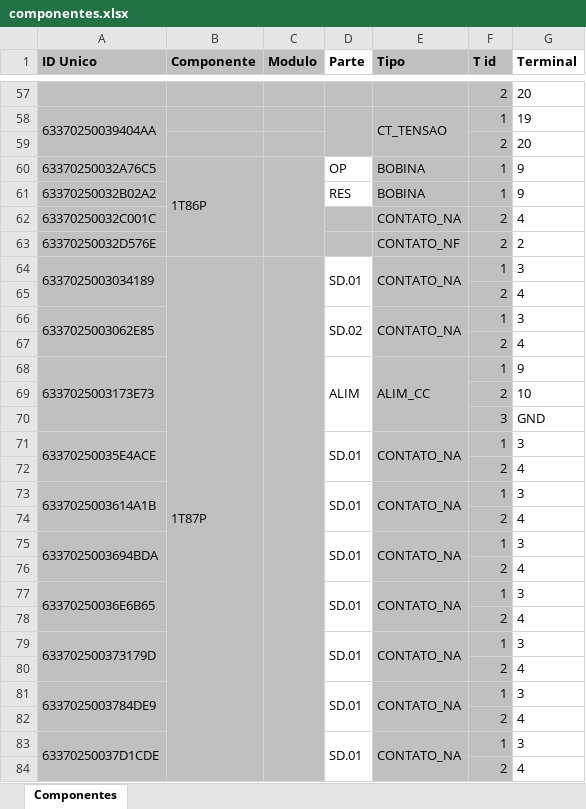
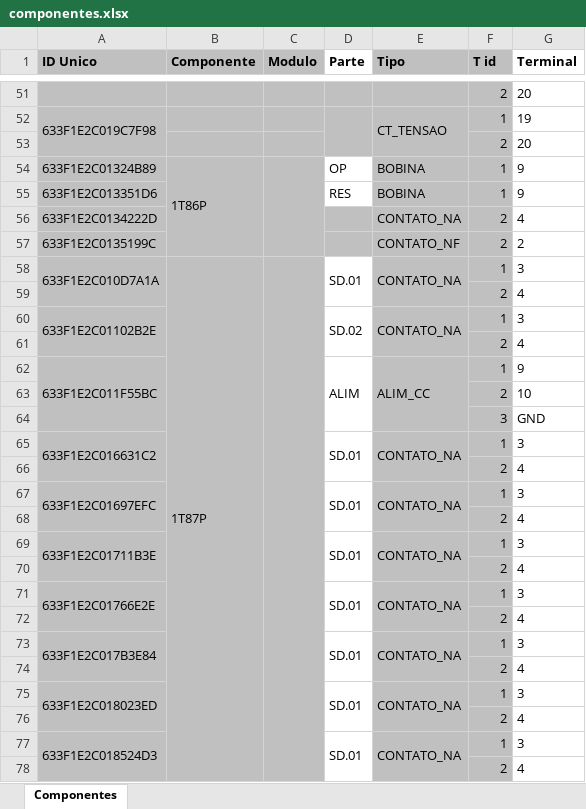
Before and after one commit to zecruel/sand_box, an Excel workbook: pelicanu/projeto/componentes.xlsx, sheet Componentes, drawn as a sheet; only a part is shown, gaps mark what is left out; values as stored, in another font and other column widths than the file's, no borders; addresses are those after the commit; the diff covers the shown part only; the diff names each change by its address in the sheet, - before the commit and + after, or states it on an @@ line.

```diff
--- a/pelicanu/projeto/componentes.xlsx (sheet Componentes)
+++ b/pelicanu/projeto/componentes.xlsx (sheet Componentes)
-A52 (ID Unico): 63370250039404AA
+A52 (ID Unico): 633F1E2C019C7F98
-A54 (ID Unico): 63370250032A76C5
+A54 (ID Unico): 633F1E2C01324B89
-A55 (ID Unico): 63370250032B02A2
+A55 (ID Unico): 633F1E2C013351D6
-A56 (ID Unico): 63370250032C001C
+A56 (ID Unico): 633F1E2C0134222D
-A57 (ID Unico): 63370250032D576E
+A57 (ID Unico): 633F1E2C0135199C
-A58 (ID Unico): 6337025003034189
+A58 (ID Unico): 633F1E2C010D7A1A
-A60 (ID Unico): 6337025003062E85
+A60 (ID Unico): 633F1E2C01102B2E
-A62 (ID Unico): 6337025003173E73
+A62 (ID Unico): 633F1E2C011F55BC
-A65 (ID Unico): 63370250035E4ACE
+A65 (ID Unico): 633F1E2C016631C2
-A67 (ID Unico): 6337025003614A1B
+A67 (ID Unico): 633F1E2C01697EFC
-A69 (ID Unico): 6337025003694BDA
+A69 (ID Unico): 633F1E2C01711B3E
-A71 (ID Unico): 63370250036E6B65
+A71 (ID Unico): 633F1E2C01766E2E
-A73 (ID Unico): 633702500373179D
+A73 (ID Unico): 633F1E2C017B3E84
-A75 (ID Unico): 6337025003784DE9
+A75 (ID Unico): 633F1E2C018023ED
-A77 (ID Unico): 63370250037D1CDE
+A77 (ID Unico): 633F1E2C018524D3
```
Also changed, not shown: 10 added rows, 8 removed rows, 7 moved rows and 41 edited cells elsewhere in this sheet, 6 other files.
